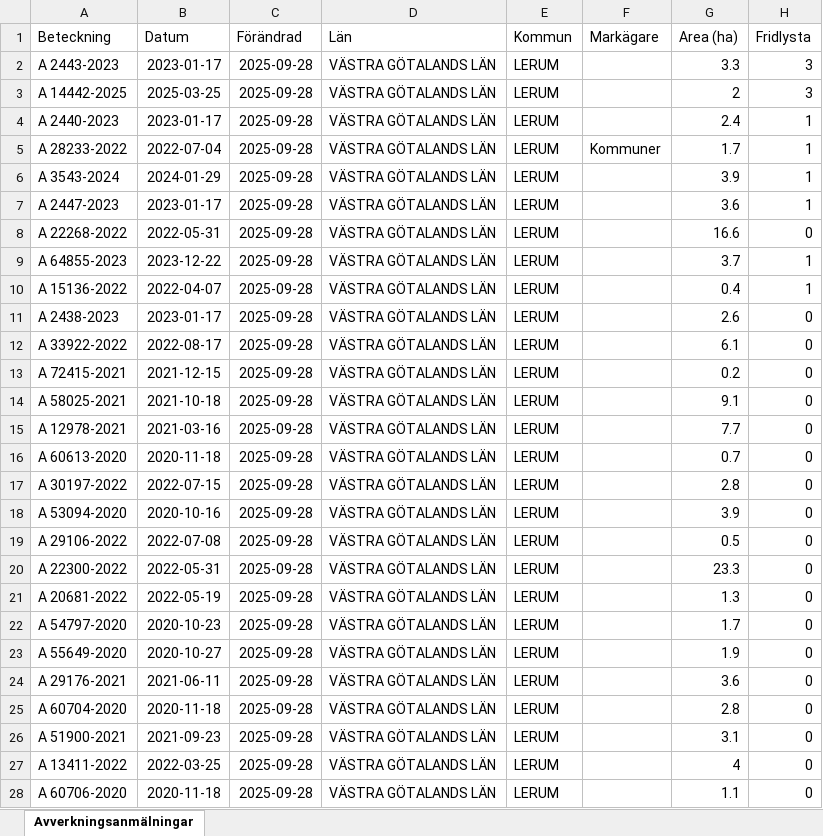
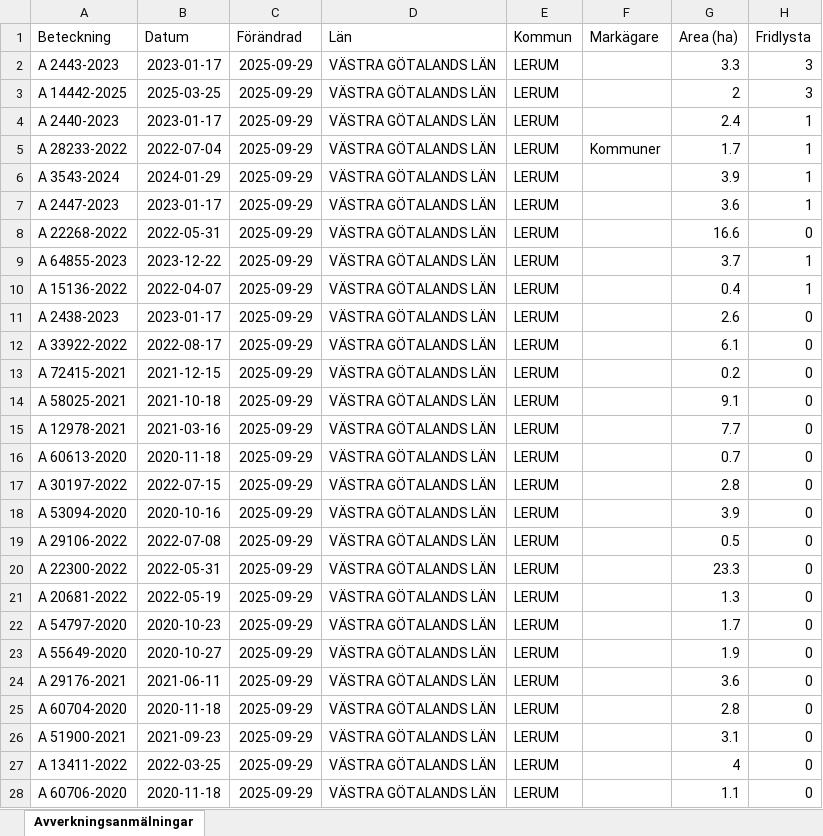
Before and after one commit to klasma/Logging_1441, an Excel workbook: Översikt LERUM.xlsx, sheet Avverkningsanmälningar, drawn as a sheet; only a part is shown; values as stored, in another font and other column widths than the file's, no borders; the diff covers the shown part only; the diff names each change by its address in the sheet, - before the commit and + after, or states it on an @@ line.

```diff
--- a/Översikt LERUM.xlsx (sheet Avverkningsanmälningar)
+++ b/Översikt LERUM.xlsx (sheet Avverkningsanmälningar)
-C2:C28 (Förändrad): 2025-09-28
+C2:C28 (Förändrad): 2025-09-29
```
Also changed, not shown: 95 edited cells elsewhere in this sheet, artfynd/A 14442-2025 artfynd.xlsx, artfynd/A 22268-2022 artfynd.xlsx, 53 other files.
